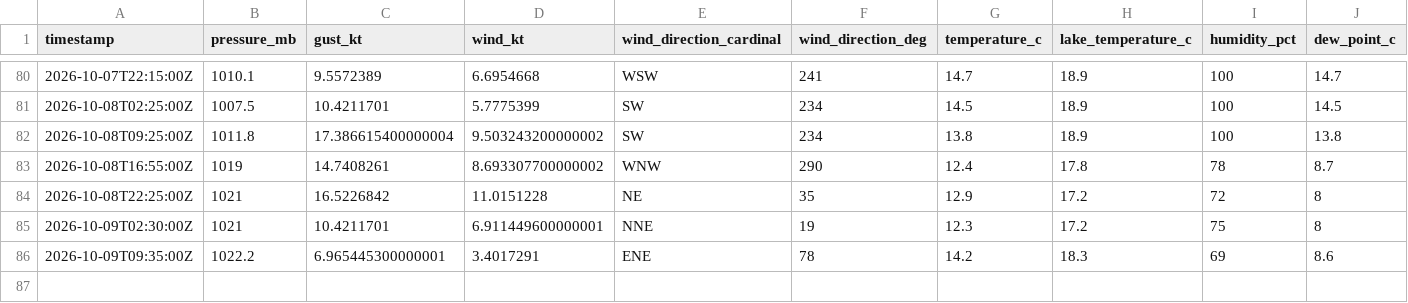
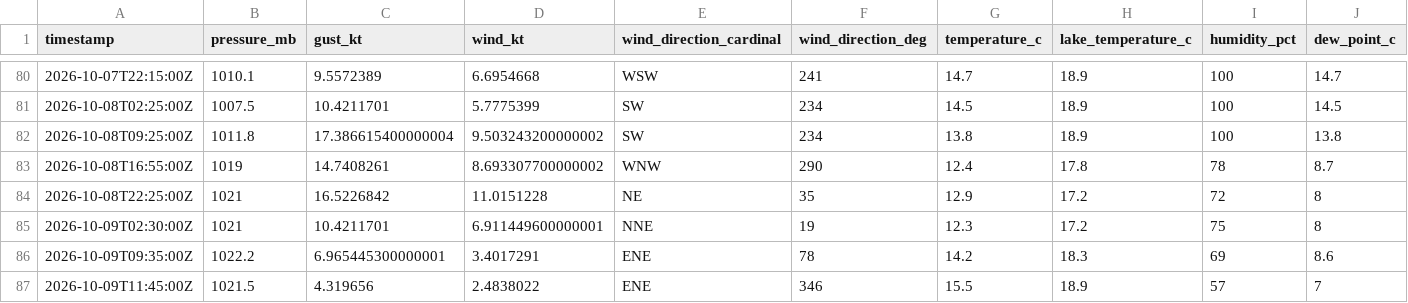
Before and after one commit to marcburri/kite-weather, a CSV file: data/yvbeach.csv, drawn as a sheet; only a part is shown, gaps mark what is left out; rows hold the shown columns only; the diff names each change by its address in the sheet, - before the commit and + after, or states it on an @@ line.

```diff
--- a/data/yvbeach.csv
+++ b/data/yvbeach.csv
+row 87: 2026-10-09T11:45:00Z | 1021.5 | 4.319656 | 2.4838022 | ENE | 346 | 15.5 | 18.9 | 57 | 7
```
Also changed, not shown: data/silvaplana.csv.
